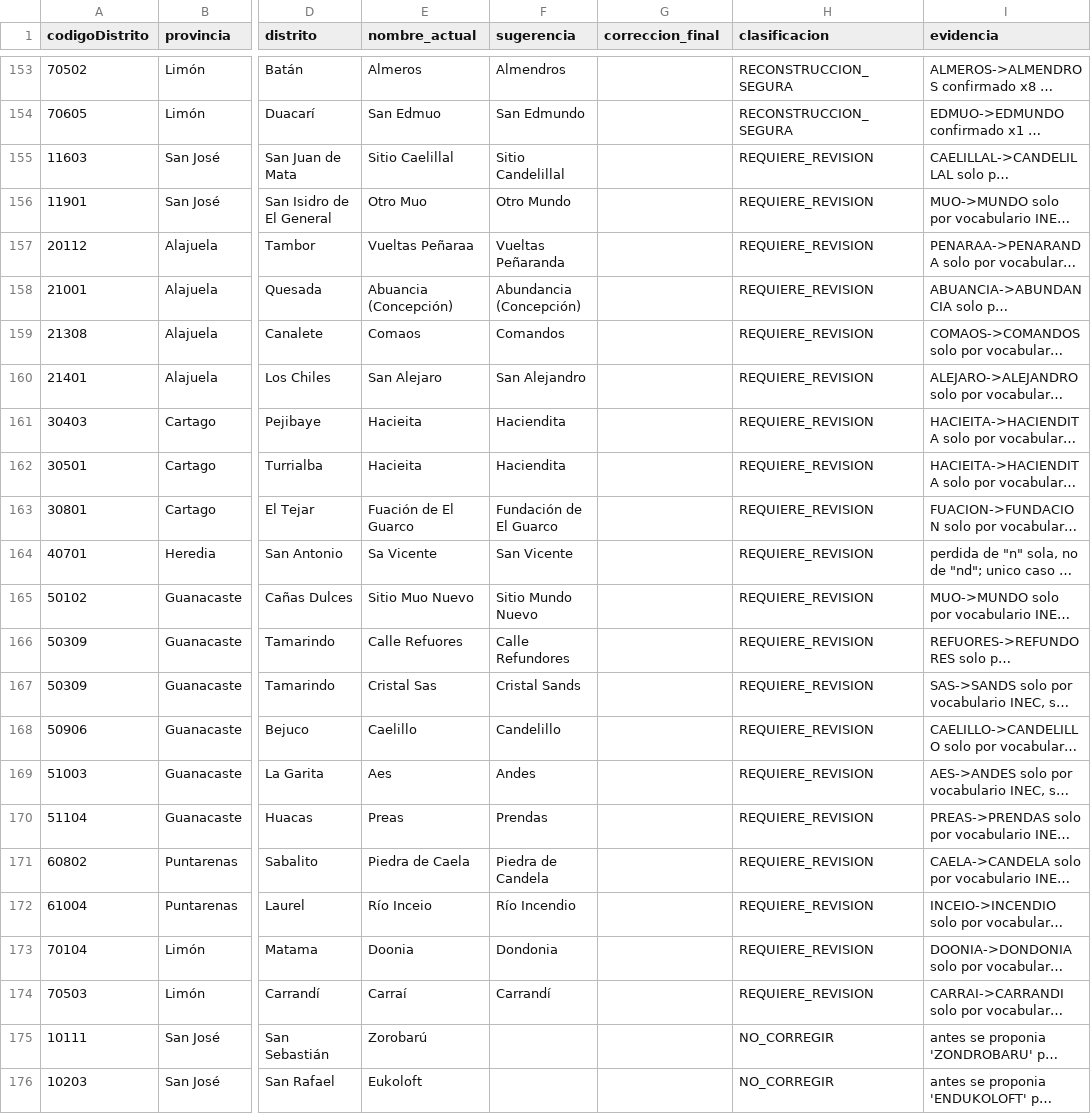
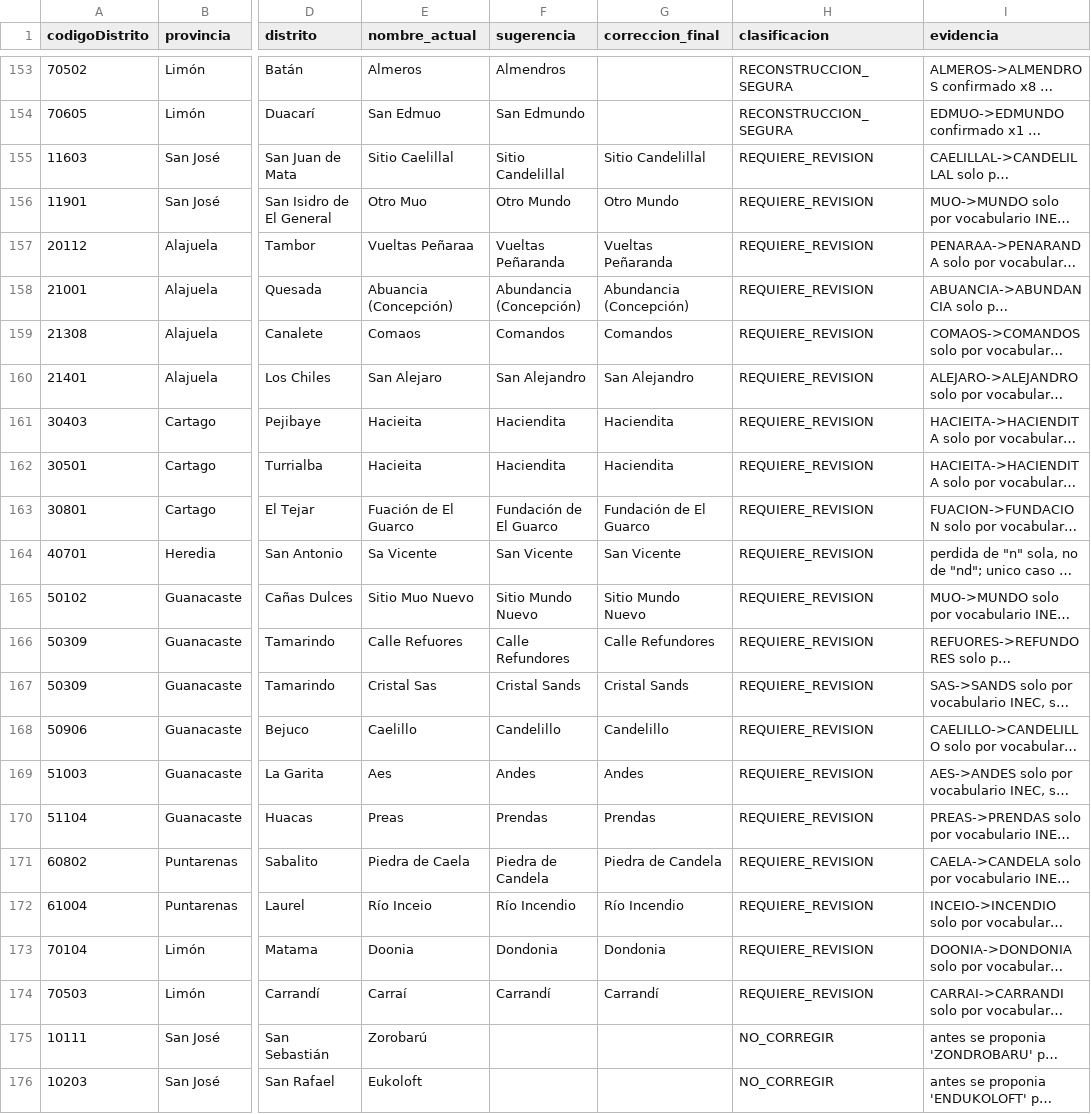
Before and after one commit to DilanRC/Proyecto-Paradigmas, a CSV file: Documentation/localidades-por-revisar.csv, drawn as a sheet; only a part is shown, gaps mark what is left out; long unchanged cells end in …; the diff names each change by its address in the sheet, - before the commit and + after, or states it on an @@ line.

```diff
--- a/Documentation/localidades-por-revisar.csv
+++ b/Documentation/localidades-por-revisar.csv
-G155 (correccion_final): (empty)
+G155 (correccion_final): Sitio Candelillal
-G156 (correccion_final): (empty)
+G156 (correccion_final): Otro Mundo
-G157 (correccion_final): (empty)
+G157 (correccion_final): Vueltas Peñaranda
-G158 (correccion_final): (empty)
+G158 (correccion_final): Abundancia (Concepción)
-G159 (correccion_final): (empty)
+G159 (correccion_final): Comandos
-G160 (correccion_final): (empty)
+G160 (correccion_final): San Alejandro
-G161:G162 (correccion_final): (empty)
+G161:G162 (correccion_final): Haciendita
-G163 (correccion_final): (empty)
+G163 (correccion_final): Fundación de El Guarco
-G164 (correccion_final): (empty)
+G164 (correccion_final): San Vicente
-G165 (correccion_final): (empty)
+G165 (correccion_final): Sitio Mundo Nuevo
-G166 (correccion_final): (empty)
+G166 (correccion_final): Calle Refundores
-G167 (correccion_final): (empty)
+G167 (correccion_final): Cristal Sands
-G168 (correccion_final): (empty)
+G168 (correccion_final): Candelillo
-G169 (correccion_final): (empty)
+G169 (correccion_final): Andes
-G170 (correccion_final): (empty)
+G170 (correccion_final): Prendas
-G171 (correccion_final): (empty)
+G171 (correccion_final): Piedra de Candela
-G172 (correccion_final): (empty)
+G172 (correccion_final): Río Incendio
-G173 (correccion_final): (empty)
+G173 (correccion_final): Dondonia
-G174 (correccion_final): (empty)
+G174 (correccion_final): Carrandí
```
Also changed, not shown: Documentation/correcciones-localidades.csv, 4 other files.
